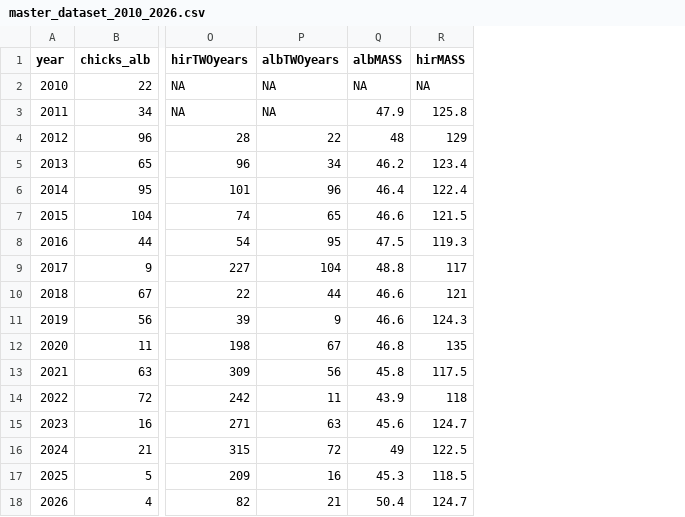
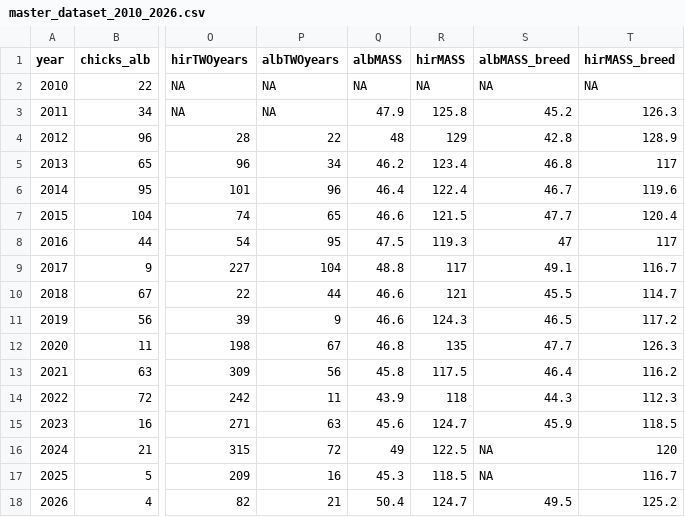
Before and after one commit to Inbal-Schekler/Terns-population-crush-paper, a CSV file: data_processed/master_dataset_2010_2026.csv, drawn as a sheet; only a part is shown, gaps mark what is left out; the diff names each change by its address in the sheet, - before the commit and + after, or states it on an @@ line.

Commit message:
Add hirMASS_breed/albMASS_breed to master_dataset; simplify final plot
- master_dataset_2010_2026.csv gains hirMASS_breed/albMASS_breed
  (task 2c/any-year confirmed-breeder mean weight per year/species) -
  had been computed but not merged in until now.
- Simplified the any-year confirmed-breeder plot (dropped size=n mapping,
  which was also distorting line widths) for a cleaner figure to share
  in the issue #5 comments.

```diff
--- a/data_processed/master_dataset_2010_2026.csv
+++ b/data_processed/master_dataset_2010_2026.csv
+column S (albMASS_breed), rows 2-18: NA | 45.2 | 42.8 | 46.8 | 46.7 | 47.7 | 47 | 49.1 | 45.5 | 46.5 | 47.7 | 46.4 | 44.3 | 45.9 | NA | NA | 49.5
+column T (hirMASS_breed), rows 2-18: NA | 126.3 | 128.9 | 117 | 119.6 | 120.4 | 117 | 116.7 | 114.7 | 117.2 | 126.3 | 116.2 | 112.3 | 118.5 | 120 | 116.7 | 125.2
```
Also changed, not shown: 5 other files.
